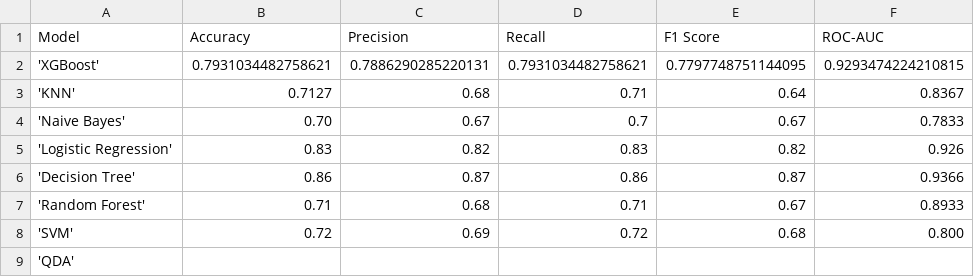
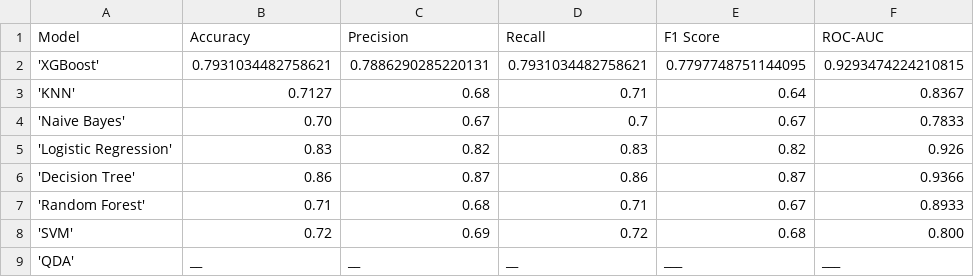
Before and after one commit to Sagnik2003/Safety-Analysis, a CSV file: Results/evaluation_metrics.csv, drawn as a sheet.

Commit message:
Update evaluation_metrics.csv

```diff
--- a/Results/evaluation_metrics.csv
+++ b/Results/evaluation_metrics.csv
@@ -8,2 +8,2 @@ Model,Accuracy,Precision,Recall,F1 Score,ROC-AUC
 'SVM',0.72,0.69,0.72,0.68,0.800
-'QDA',
+'QDA',__, __, __,___,___
```
